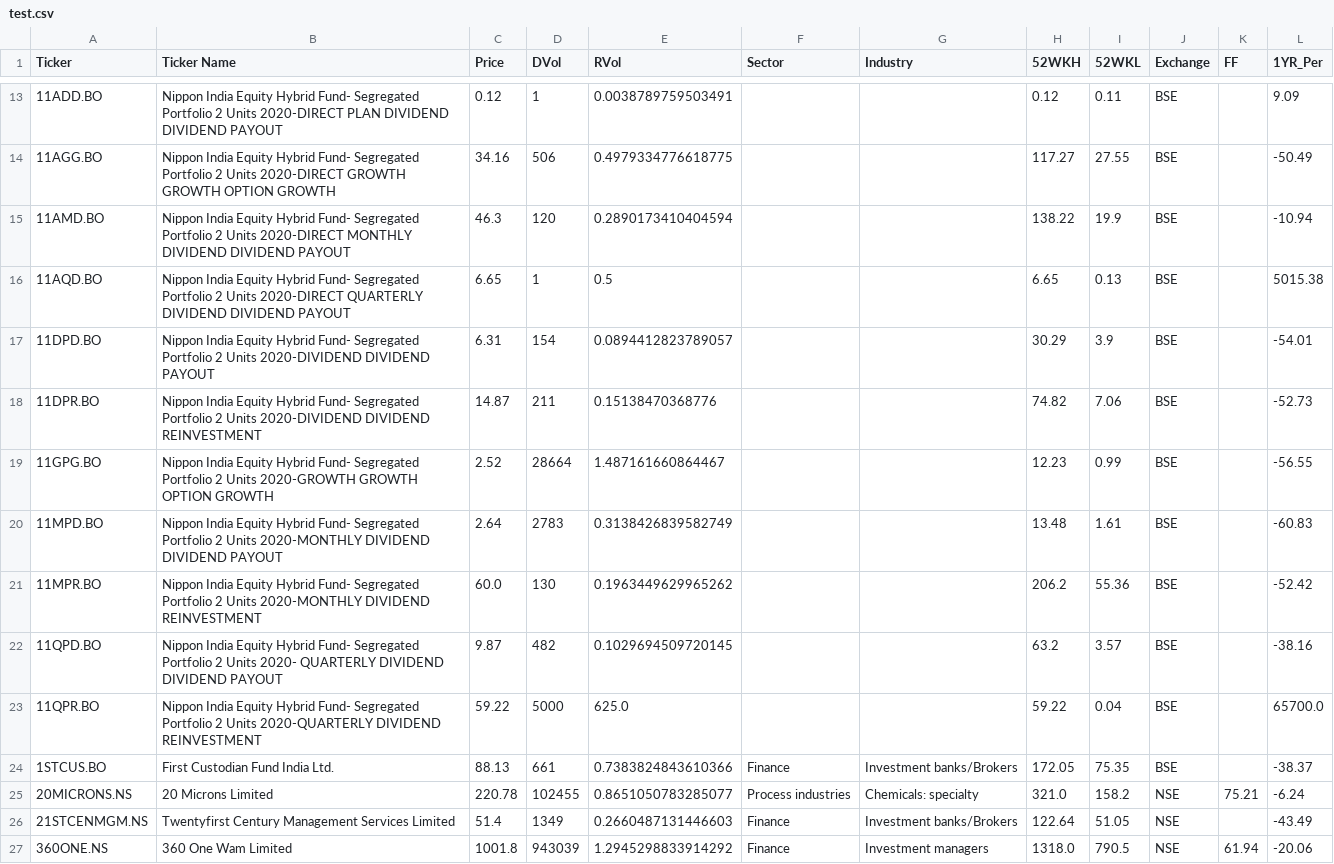
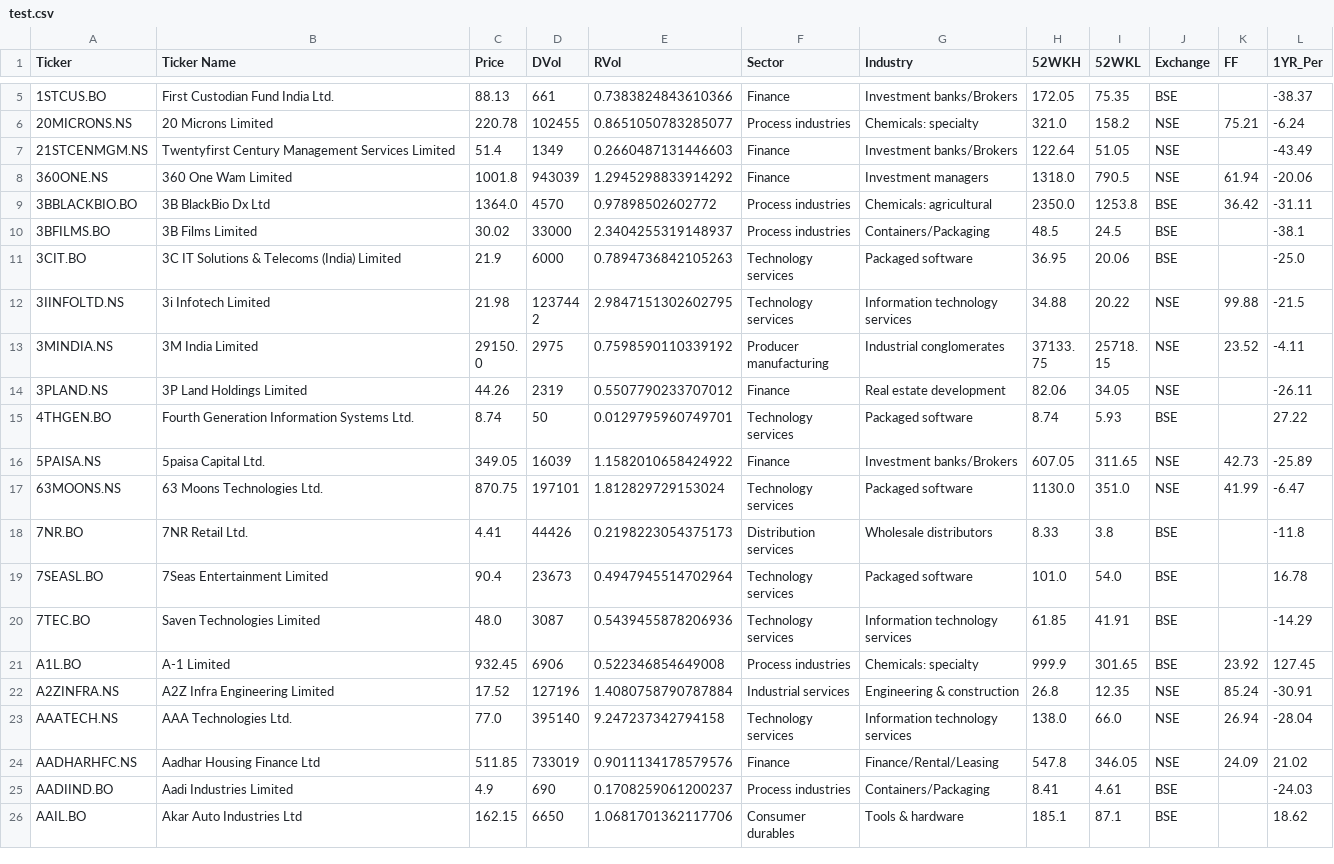
Before and after one commit to Vinubhai1961/RS-Rating-India, a CSV file: data/test.csv, drawn as a sheet; only a part is shown, gaps mark what is left out; the shorter side is filled out with more unchanged rows; the diff covers the shown part only; the diff names each change by its address in the sheet, - before the commit and + after, or states it on an @@ line.

```diff
--- a/data/test.csv
+++ b/data/test.csv
-row 13: 11ADD.BO | Nippon India Equity Hybrid Fund- Segregated Portfolio 2 Units 2020-DIRECT PLAN DIVIDEND DIVIDEND PAYOUT | 0.12 | 1 | 0.0038789759503491 |  |  | 0.12 | 0.11 | BSE |  | 9.09
-row 14: 11AGG.BO | Nippon India Equity Hybrid Fund- Segregated Portfolio 2 Units 2020-DIRECT GROWTH GROWTH OPTION GROWTH | 34.16 | 506 | 0.4979334776618775 |  |  | 117.27 | 27.55 | BSE |  | -50.49
-row 15: 11AMD.BO | Nippon India Equity Hybrid Fund- Segregated Portfolio 2 Units 2020-DIRECT MONTHLY DIVIDEND DIVIDEND PAYOUT | 46.3 | 120 | 0.2890173410404594 |  |  | 138.22 | 19.9 | BSE |  | -10.94
-row 16: 11AQD.BO | Nippon India Equity Hybrid Fund- Segregated Portfolio 2 Units 2020-DIRECT QUARTERLY DIVIDEND DIVIDEND PAYOUT | 6.65 | 1 | 0.5 |  |  | 6.65 | 0.13 | BSE |  | 5015.38
-row 17: 11DPD.BO | Nippon India Equity Hybrid Fund- Segregated Portfolio 2 Units 2020-DIVIDEND DIVIDEND PAYOUT | 6.31 | 154 | 0.0894412823789057 |  |  | 30.29 | 3.9 | BSE |  | -54.01
-row 18: 11DPR.BO | Nippon India Equity Hybrid Fund- Segregated Portfolio 2 Units 2020-DIVIDEND DIVIDEND REINVESTMENT | 14.87 | 211 | 0.15138470368776 |  |  | 74.82 | 7.06 | BSE |  | -52.73
-row 19: 11GPG.BO | Nippon India Equity Hybrid Fund- Segregated Portfolio 2 Units 2020-GROWTH GROWTH OPTION GROWTH | 2.52 | 28664 | 1.487161660864467 |  |  | 12.23 | 0.99 | BSE |  | -56.55
-row 20: 11MPD.BO | Nippon India Equity Hybrid Fund- Segregated Portfolio 2 Units 2020-MONTHLY DIVIDEND DIVIDEND PAYOUT | 2.64 | 2783 | 0.3138426839582749 |  |  | 13.48 | 1.61 | BSE |  | -60.83
-row 21: 11MPR.BO | Nippon India Equity Hybrid Fund- Segregated Portfolio 2 Units 2020-MONTHLY DIVIDEND REINVESTMENT | 60.0 | 130 | 0.1963449629965262 |  |  | 206.2 | 55.36 | BSE |  | -52.42
-row 22: 11QPD.BO | Nippon India Equity Hybrid Fund- Segregated Portfolio 2 Units 2020- QUARTERLY DIVIDEND DIVIDEND PAYOUT | 9.87 | 482 | 0.1029694509720145 |  |  | 63.2 | 3.57 | BSE |  | -38.16
-row 23: 11QPR.BO | Nippon India Equity Hybrid Fund- Segregated Portfolio 2 Units 2020-QUARTERLY DIVIDEND REINVESTMENT | 59.22 | 5000 | 625.0 |  |  | 59.22 | 0.04 | BSE |  | 65700.0
```
Also changed, not shown: 8 removed rows elsewhere in this file.
